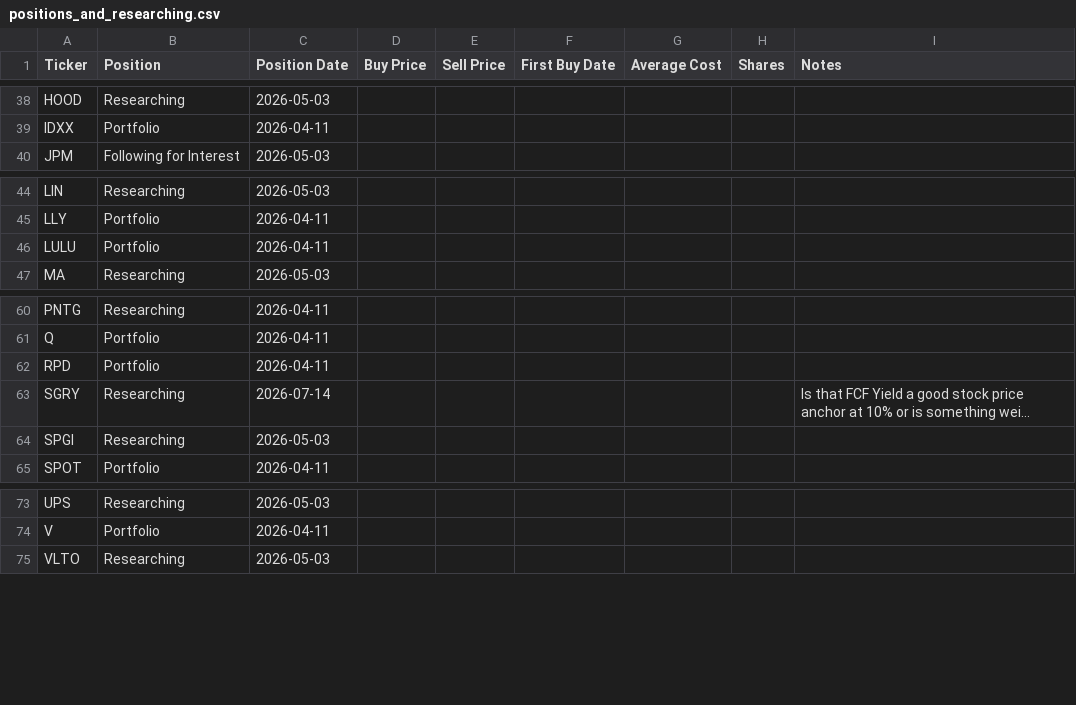
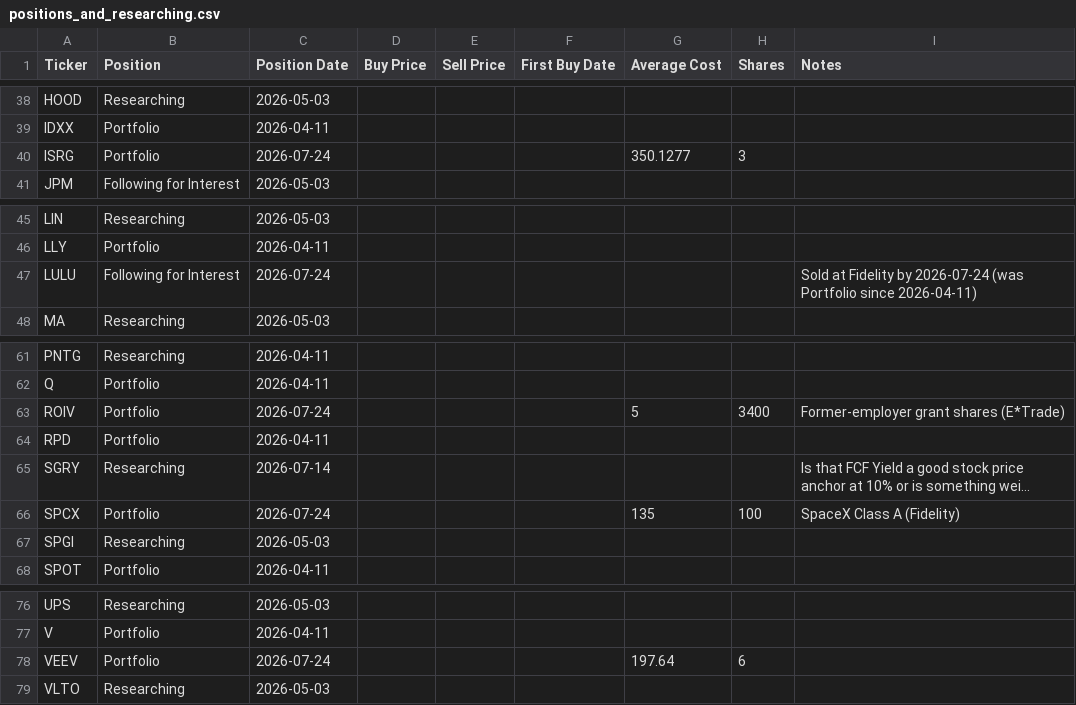
Before and after one commit to jroypeterson/Coverage-Manager, a CSV file: data/positions_and_researching.csv, drawn as a sheet; only a part is shown, gaps mark what is left out; long unchanged cells end in …; addresses are those after the commit; the diff names each change by its address in the sheet, - before the commit and + after, or states it on an @@ line.

```diff
--- a/data/positions_and_researching.csv
+++ b/data/positions_and_researching.csv
+row 40: ISRG | Portfolio | 2026-07-24 |  |  |  | 350.1277 | 3
-B47 (Position): Portfolio
+B47 (Position): Following for Interest
-C47 (Position Date): 2026-04-11
+C47 (Position Date): 2026-07-24
-I47 (Notes): (empty)
+I47 (Notes): Sold at Fidelity by 2026-07-24 (was Portfolio since 2026-04-11)
+row 63: ROIV | Portfolio | 2026-07-24 |  |  |  | 5 | 3400 | Former-employer grant shares (E*Trade)
+row 66: SPCX | Portfolio | 2026-07-24 |  |  |  | 135 | 100 | SpaceX Class A (Fidelity)
+row 78: VEEV | Portfolio | 2026-07-24 |  |  |  | 197.64 | 6
```
Also changed, not shown: exports/positions_and_researching.csv, exports/watchlist.csv, 9 other files.
